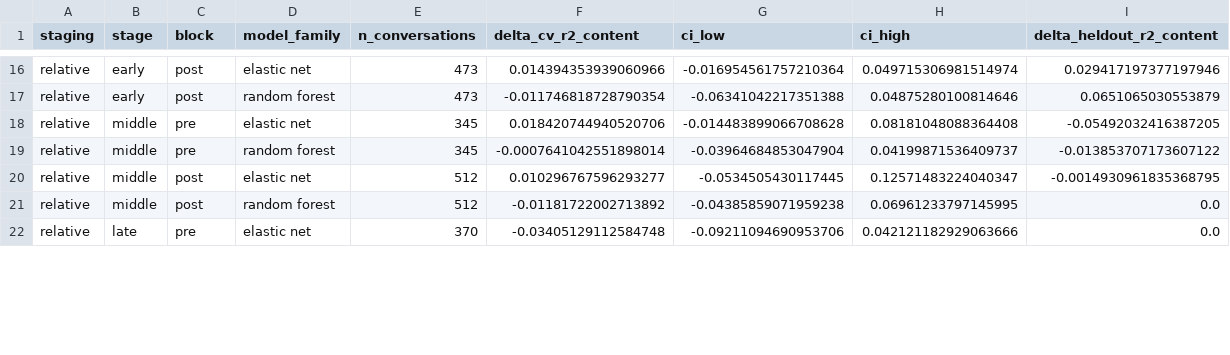
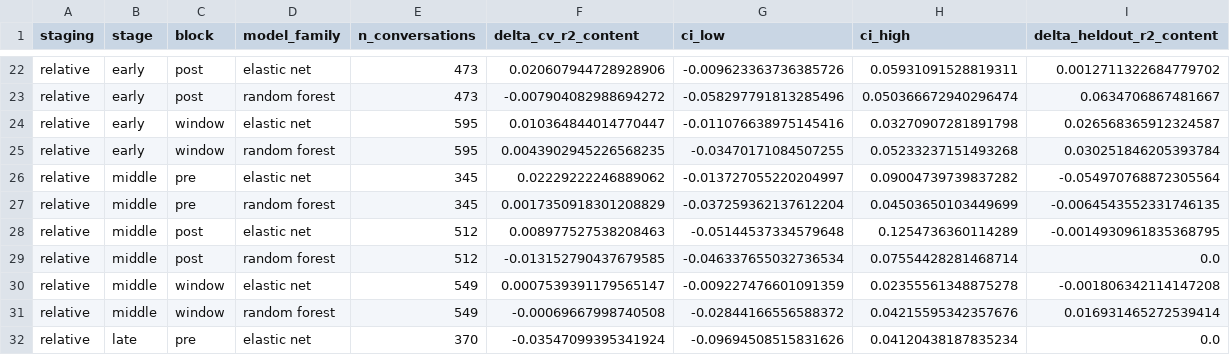
Before and after one commit to Watts-Lab/team-comm-tools-case-study, a CSV file: outputs/tables/round_stage.csv, drawn as a sheet; only a part is shown, gaps mark what is left out; addresses are those after the commit; the diff covers the shown part only; the diff names each change by its address in the sheet, - before the commit and + after, or states it on an @@ line.

```diff
--- a/outputs/tables/round_stage.csv
+++ b/outputs/tables/round_stage.csv
-F22 (delta_cv_r2_content): 0.014394353939060966
+F22 (delta_cv_r2_content): 0.020607944728928906
-G22 (ci_low): -0.016954561757210364
+G22 (ci_low): -0.009623363736385726
-H22 (ci_high): 0.049715306981514974
+H22 (ci_high): 0.05931091528819311
-I22 (delta_heldout_r2_content): 0.029417197377197946
+I22 (delta_heldout_r2_content): 0.0012711322684779702
-F23 (delta_cv_r2_content): -0.011746818728790354
+F23 (delta_cv_r2_content): -0.007904082988694272
-G23 (ci_low): -0.06341042217351388
+G23 (ci_low): -0.058297791813285496
-H23 (ci_high): 0.04875280100814646
+H23 (ci_high): 0.050366672940296474
-I23 (delta_heldout_r2_content): 0.0651065030553879
+I23 (delta_heldout_r2_content): 0.0634706867481667
+row 24: relative | early | window | elastic net | 595 | 0.010364844014770447 | -0.011076638975145416 | 0.03270907281891798 | 0.026568365912324587
+row 25: relative | early | window | random forest | 595 | 0.0043902945226568235 | -0.03470171084507255 | 0.05233237151493268 | 0.030251846205393784
-F26 (delta_cv_r2_content): 0.018420744940520706
+F26 (delta_cv_r2_content): 0.02229222246889062
-G26 (ci_low): -0.014483899066708628
+G26 (ci_low): -0.013727055220204997
-H26 (ci_high): 0.08181048088364408
+H26 (ci_high): 0.09004739739837282
-I26 (delta_heldout_r2_content): -0.05492032416387205
+I26 (delta_heldout_r2_content): -0.054970768872305564
-F27 (delta_cv_r2_content): -0.0007641042551898014
+F27 (delta_cv_r2_content): 0.0017350918301208829
-G27 (ci_low): -0.03964684853047904
+G27 (ci_low): -0.037259362137612204
-H27 (ci_high): 0.04199871536409737
+H27 (ci_high): 0.04503650103449699
-I27 (delta_heldout_r2_content): -0.013853707173607122
+I27 (delta_heldout_r2_content): -0.0064543552331746135
-F28 (delta_cv_r2_content): 0.010296767596293277
+F28 (delta_cv_r2_content): 0.008977527538208463
-G28 (ci_low): -0.0534505430117445
+G28 (ci_low): -0.05144537334579648
-H28 (ci_high): 0.12571483224040347
+H28 (ci_high): 0.1254736360114289
-F29 (delta_cv_r2_content): -0.01181722002713892
+F29 (delta_cv_r2_content): -0.013152790437679585
-G29 (ci_low): -0.04385859071959238
+G29 (ci_low): -0.046337655032736534
-H29 (ci_high): 0.06961233797145995
+H29 (ci_high): 0.07554428281468714
+row 30: relative | middle | window | elastic net | 549 | 0.0007539391179565147 | -0.009227476601091359 | 0.02355561348875278 | -0.001806342114147208
+row 31: relative | middle | window | random forest | 549 | -0.00069667998740508 | -0.02844166556588372 | 0.04215595342357676 | 0.016931465272539414
-F32 (delta_cv_r2_content): -0.03405129112584748
+F32 (delta_cv_r2_content): -0.03547099395341924
-G32 (ci_low): -0.09211094690953706
+G32 (ci_low): -0.09694508515831626
-H32 (ci_high): 0.042121182929063666
+H32 (ci_high): 0.04120438187835234
```
Also changed, not shown: 8 added rows and 67 edited cells elsewhere in this file, outputs/tables/feature_manifest.csv, outputs/tables/model_comparison.csv, 37 other files.
